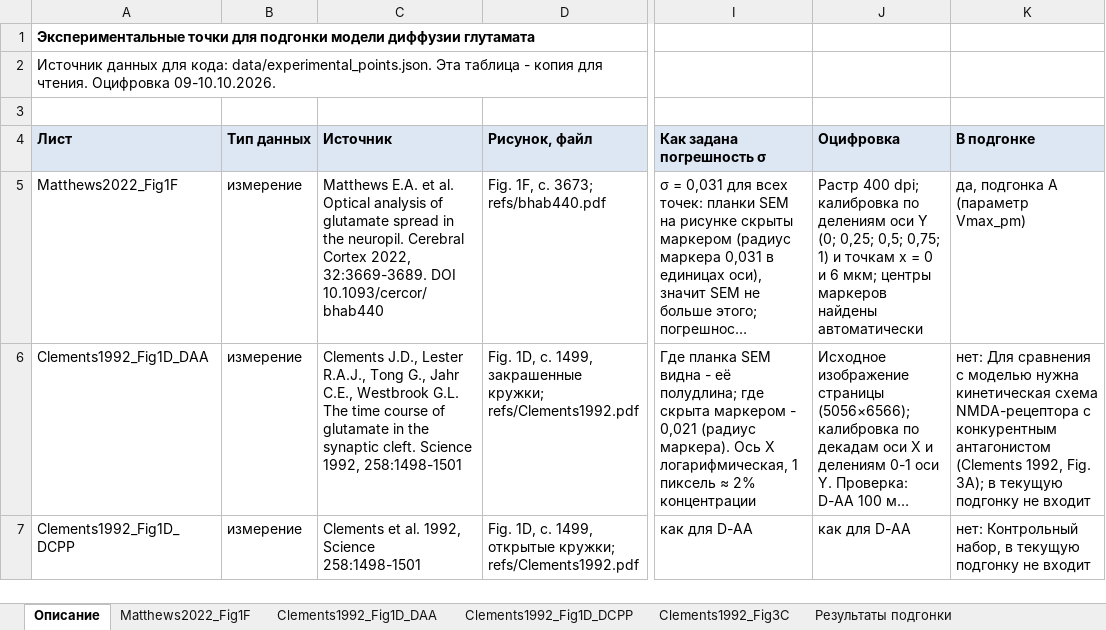
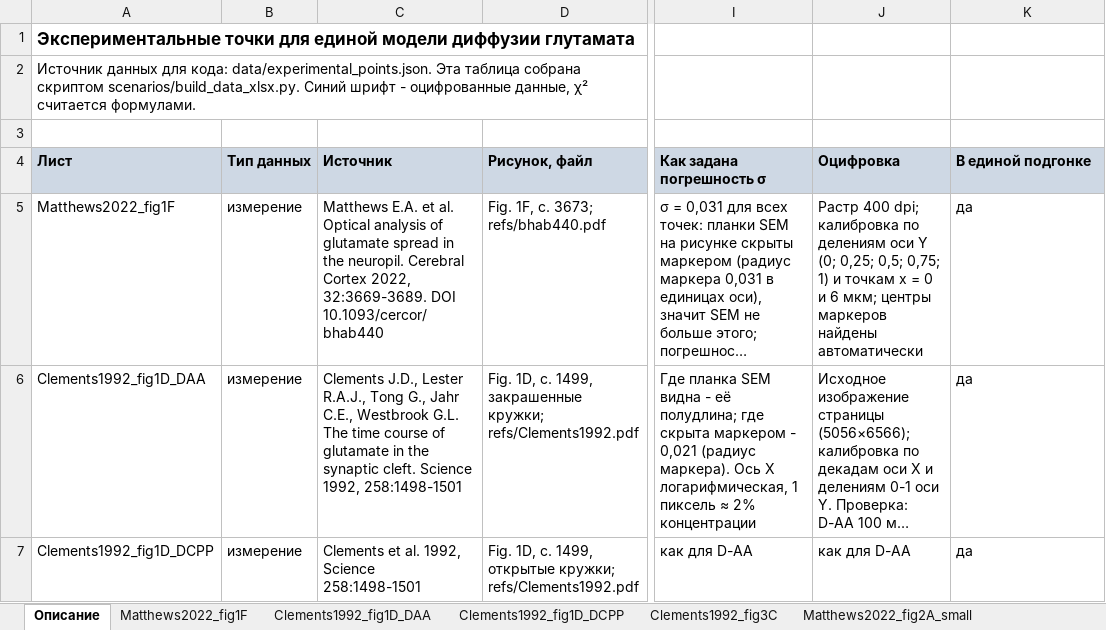
Before and after one commit to shonorovv/nauch_sfu, an Excel workbook: data/experimental_points.xlsx, sheet Описание, drawn as a sheet; only a part is shown, gaps mark what is left out; long unchanged cells end in …; values as stored, in another font and other column widths than the file's, no borders; the diff covers the shown part only; the diff names each change by its address in the sheet, - before the commit and + after, or states it on an @@ line.

```diff
--- a/data/experimental_points.xlsx (sheet Описание)
+++ b/data/experimental_points.xlsx (sheet Описание)
-sheet tab: Matthews2022_Fig1F
+sheet tab: Matthews2022_fig1F
-sheet tab: Clements1992_Fig1D_DAA
+sheet tab: Clements1992_fig1D_DAA
-sheet tab: Clements1992_Fig1D_DCPP
+sheet tab: Clements1992_fig1D_DCPP
-sheet tab: Clements1992_Fig3C
+sheet tab: Clements1992_fig3C
-sheet tab: Результаты подгонки
+sheet tab: Matthews2022_fig2A_small
-A1 (Лист): …точки для подгонки модели диффузии…
+A1 (Лист): …точки для единой модели диффузии…
@@ A1 text size: larger @@
-A2 (Лист): …Эта таблица - копия для чтения. Оцифровка 09-10.10.2026.
+A2 (Лист): …Эта таблица собрана скриптом scenarios/build_data_xlsx.py. Синий шрифт - оцифрованные данные, χ² считается формулами.
-K4: В подгонке
+K4: В единой подгонке
-A5 (Лист): Matthews2022_Fig1F
+A5 (Лист): Matthews2022_fig1F
-K5 (В единой подгонке): да, подгонка A (параметр Vmax_pm)
+K5 (В единой подгонке): да
-A6 (Лист): Clements1992_Fig1D_DAA
+A6 (Лист): Clements1992_fig1D_DAA
-K6 (В единой подгонке): нет: Для сравнения с моделью нужна кинетическая схема NMDA-рецептора с конкурентным антагонистом (Clements 1992, Fig. 3A); в текущую подгонку не входит
+K6 (В единой подгонке): да
-A7 (Лист): Clements1992_Fig1D_DCPP
+A7 (Лист): Clements1992_fig1D_DCPP
-K7 (В единой подгонке): нет: Контрольный набор, в текущую подгонку не входит
+K7 (В единой подгонке): да
```
Also changed, not shown: 6 added rows and 3 edited cells elsewhere in this sheet, sheet Matthews2022_fig2A_small, sheet Clements1992_fig3C, sheet Matthews2022_fig1F, sheet Clements1992_fig1D_DAA, sheet Clements1992_fig1D_DCPP, other sheet tabs, 41 other files.
